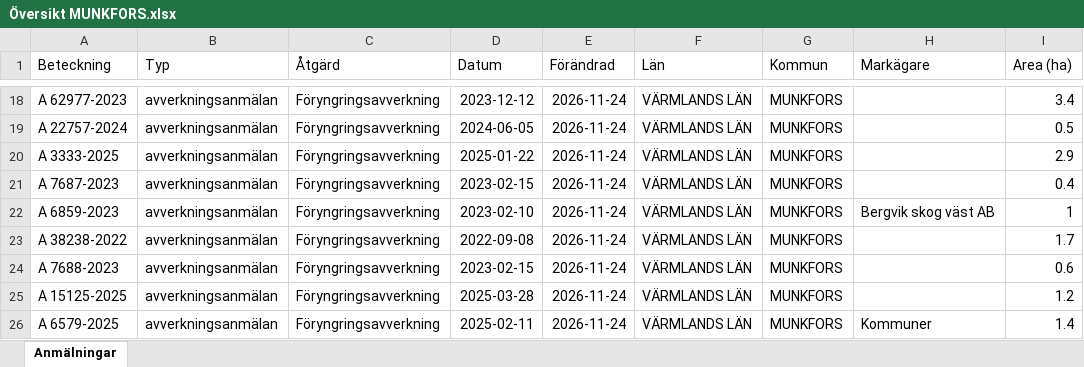
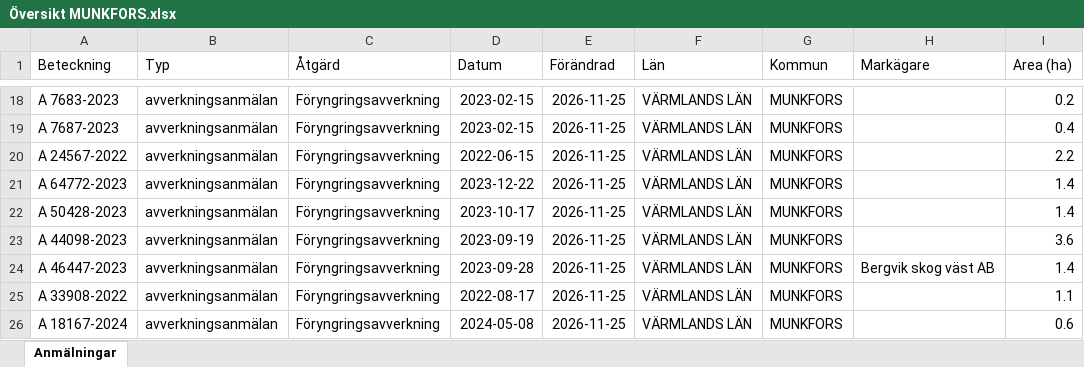
Before and after one commit to klasma/Logging_1762, an Excel workbook: Översikt MUNKFORS.xlsx, sheet Anmälningar, drawn as a sheet; only a part is shown, gaps mark what is left out; values as stored, in another font and other column widths than the file's, no borders; the diff covers the shown part only; the diff names each change by its address in the sheet, - before the commit and + after, or states it on an @@ line.

```diff
--- a/Översikt MUNKFORS.xlsx (sheet Anmälningar)
+++ b/Översikt MUNKFORS.xlsx (sheet Anmälningar)
-A18 (Beteckning): A 62977-2023
+A18 (Beteckning): A 7683-2023
-D18 (Datum): 2023-12-12
+D18 (Datum): 2023-02-15
-E18:E26 (Förändrad): 2026-11-24
+E18:E26 (Förändrad): 2026-11-25
-I18 (Area (ha)): 3.4
+I18 (Area (ha)): 0.2
-A19 (Beteckning): A 22757-2024
+A19 (Beteckning): A 7687-2023
-D19 (Datum): 2024-06-05
+D19 (Datum): 2023-02-15
-I19 (Area (ha)): 0.5
+I19 (Area (ha)): 0.4
-A20 (Beteckning): A 3333-2025
+A20 (Beteckning): A 24567-2022
-D20 (Datum): 2025-01-22
+D20 (Datum): 2022-06-15
-I20 (Area (ha)): 2.9
+I20 (Area (ha)): 2.2
-A21 (Beteckning): A 7687-2023
+A21 (Beteckning): A 64772-2023
-D21 (Datum): 2023-02-15
+D21 (Datum): 2023-12-22
-I21 (Area (ha)): 0.4
+I21 (Area (ha)): 1.4
-A22 (Beteckning): A 6859-2023
+A22 (Beteckning): A 50428-2023
-D22 (Datum): 2023-02-10
+D22 (Datum): 2023-10-17
-H22 (Markägare): Bergvik skog väst AB
+H22 (Markägare): (empty)
-I22 (Area (ha)): 1
+I22 (Area (ha)): 1.4
-A23 (Beteckning): A 38238-2022
+A23 (Beteckning): A 44098-2023
-D23 (Datum): 2022-09-08
+D23 (Datum): 2023-09-19
-I23 (Area (ha)): 1.7
+I23 (Area (ha)): 3.6
-A24 (Beteckning): A 7688-2023
+A24 (Beteckning): A 46447-2023
-D24 (Datum): 2023-02-15
+D24 (Datum): 2023-09-28
-H24 (Markägare): (empty)
+H24 (Markägare): Bergvik skog väst AB
-I24 (Area (ha)): 0.6
+I24 (Area (ha)): 1.4
-A25 (Beteckning): A 15125-2025
+A25 (Beteckning): A 33908-2022
-D25 (Datum): 2025-03-28
+D25 (Datum): 2022-08-17
-I25 (Area (ha)): 1.2
+I25 (Area (ha)): 1.1
-A26 (Beteckning): A 6579-2025
+A26 (Beteckning): A 18167-2024
-D26 (Datum): 2025-02-11
+D26 (Datum): 2024-05-08
-H26 (Markägare): Kommuner
+H26 (Markägare): (empty)
-I26 (Area (ha)): 1.4
+I26 (Area (ha)): 0.6
```
Also changed, not shown: 356 edited cells elsewhere in this sheet, artfynd/A 34758-2026 artfynd.xlsx, artfynd/A 44111-2023 artfynd.xlsx, 19 other files.
